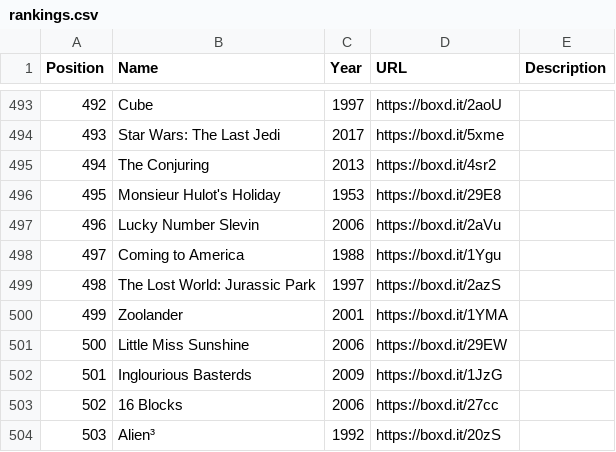
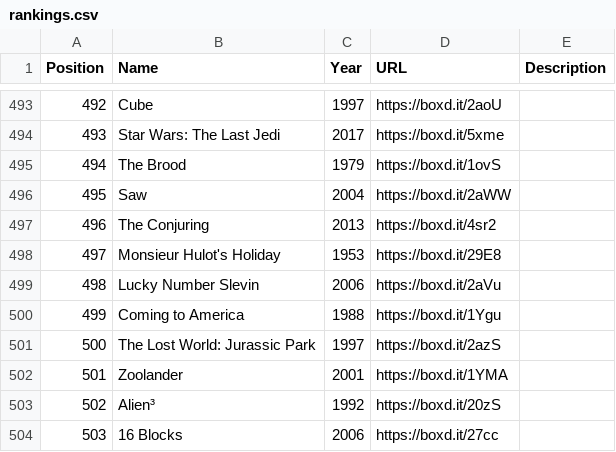
Before and after one commit to MrHen/movie-sorter, a CSV file: rankings.csv, drawn as a sheet; only a part is shown, gaps mark what is left out; the diff covers the shown part only.

```diff
--- a/rankings.csv
+++ b/rankings.csv
@@ -494,11 +494,11 @@ Position,Name,Year,URL,Description
 493,Star Wars: The Last Jedi,2017,https://boxd.it/5xme,
-494,The Conjuring,2013,https://boxd.it/4sr2,
-495,Monsieur Hulot's Holiday,1953,https://boxd.it/29E8,
-496,Lucky Number Slevin,2006,https://boxd.it/2aVu,
-497,Coming to America,1988,https://boxd.it/1Ygu,
-498,The Lost World: Jurassic Park,1997,https://boxd.it/2azS,
-499,Zoolander,2001,https://boxd.it/1YMA,
-500,Little Miss Sunshine,2006,https://boxd.it/29EW,
-501,Inglourious Basterds,2009,https://boxd.it/1JzG,
-502,16 Blocks,2006,https://boxd.it/27cc,
-503,Alien³,1992,https://boxd.it/20zS,
+494,The Brood,1979,https://boxd.it/1ovS,
+495,Saw,2004,https://boxd.it/2aWW,
+496,The Conjuring,2013,https://boxd.it/4sr2,
+497,Monsieur Hulot's Holiday,1953,https://boxd.it/29E8,
+498,Lucky Number Slevin,2006,https://boxd.it/2aVu,
+499,Coming to America,1988,https://boxd.it/1Ygu,
+500,The Lost World: Jurassic Park,1997,https://boxd.it/2azS,
+501,Zoolander,2001,https://boxd.it/1YMA,
+502,Alien³,1992,https://boxd.it/20zS,
+503,16 Blocks,2006,https://boxd.it/27cc,
```
Also changed, not shown: 133 edited cells elsewhere in this file, memo.csv, 1 other file.
